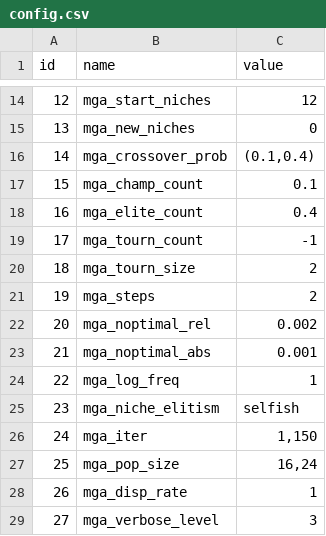
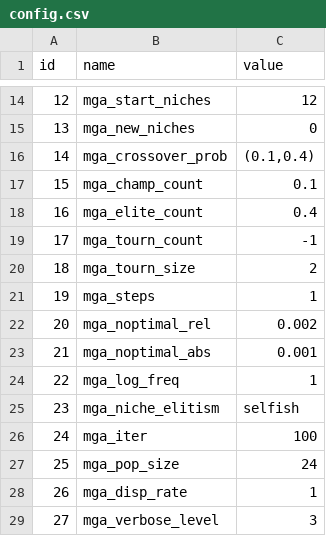
Before and after one commit to HThawley/FIRMEurope, a CSV file: inputs/config/config.csv, drawn as a sheet; only a part is shown, gaps mark what is left out.

```diff
--- a/inputs/config/config.csv
+++ b/inputs/config/config.csv
@@ -20,3 +20,3 @@ id,name,value
 18,mga_tourn_size,2
-19,mga_steps,2
+19,mga_steps,1
 20,mga_noptimal_rel,0.002
@@ -25,4 +25,4 @@ id,name,value
 23,mga_niche_elitism,selfish
-24,mga_iter,"1,150"
-25,mga_pop_size,"16,24"
+24,mga_iter,100
+25,mga_pop_size,"24"
 26,mga_disp_rate,1
```
Also changed, not shown: inputs/config/initial_guess.csv, 6 other files.
